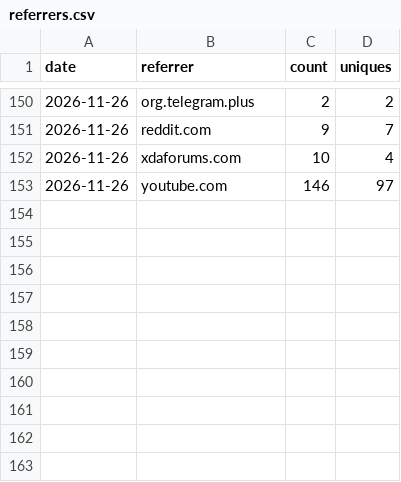
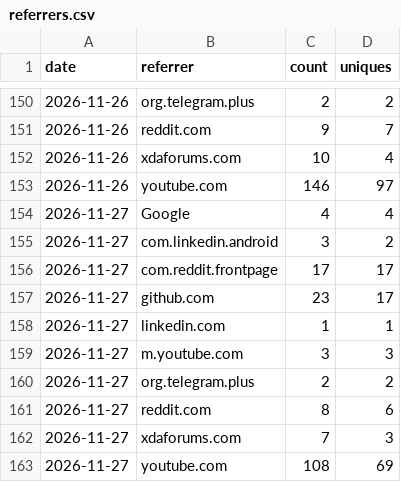
Before and after one commit to yogeshpaliyal/Halo, a CSV file: referrers.csv, drawn as a sheet; only a part is shown, gaps mark what is left out.

```diff
--- a/referrers.csv
+++ b/referrers.csv
@@ -153 +153,11 @@ date,referrer,count,uniques
 2026-11-26,youtube.com,146,97
+2026-11-27,Google,4,4
+2026-11-27,com.linkedin.android,3,2
+2026-11-27,com.reddit.frontpage,17,17
+2026-11-27,github.com,23,17
+2026-11-27,linkedin.com,1,1
+2026-11-27,m.youtube.com,3,3
+2026-11-27,org.telegram.plus,2,2
+2026-11-27,reddit.com,8,6
+2026-11-27,xdaforums.com,7,3
+2026-11-27,youtube.com,108,69
```
Also changed, not shown: clones.csv, downloads.csv, 3 other files.
